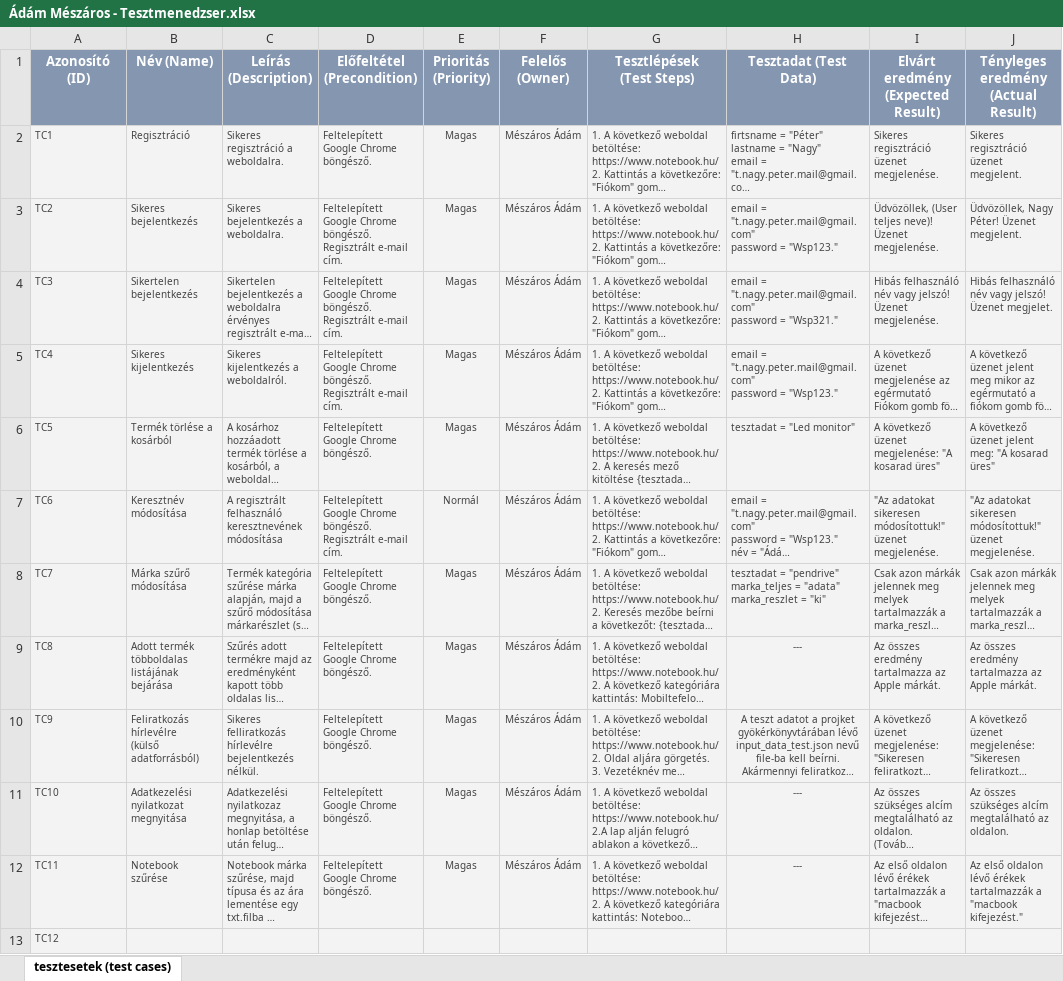
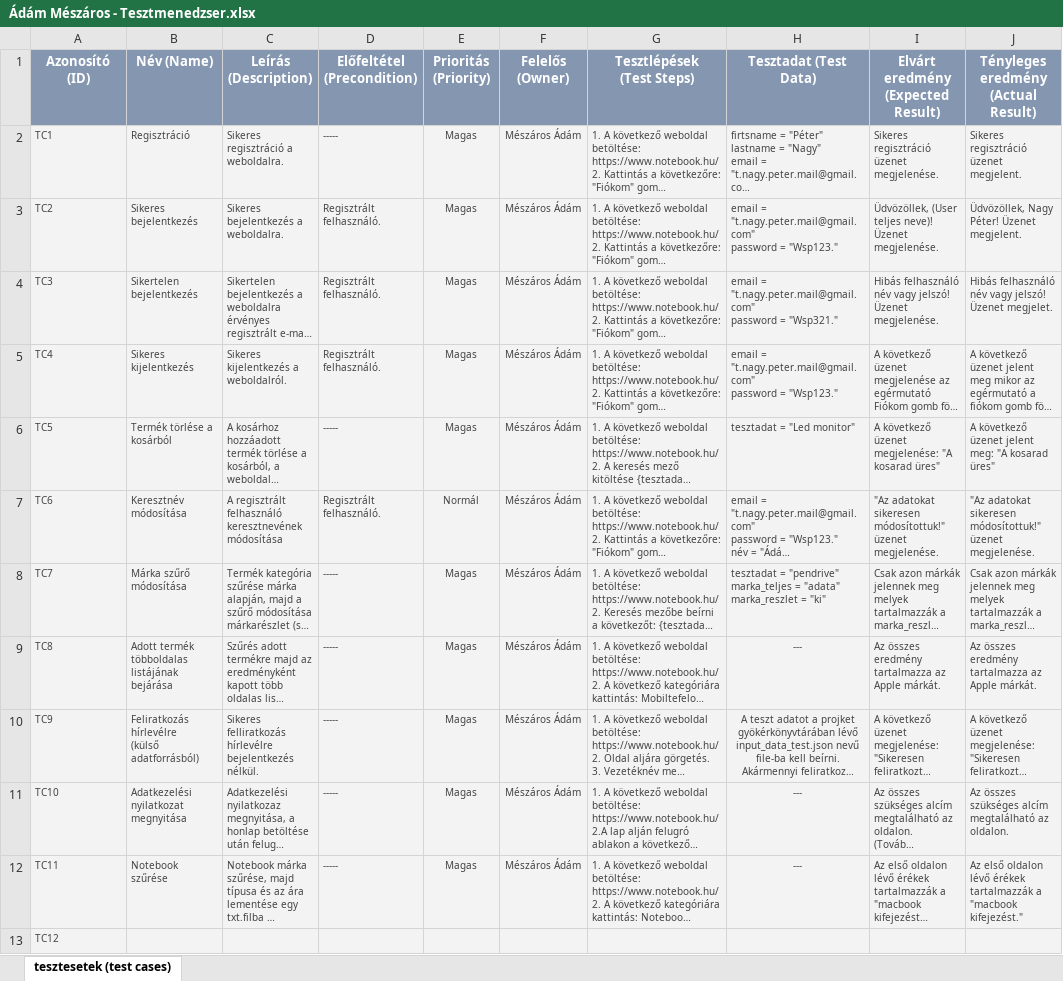
Before and after one commit to adammr221/Vizsgaremek_notebook, an Excel workbook: Ádám Mészáros - Tesztmenedzser.xlsx, sheet tesztesetek (test cases), drawn as a sheet; only a part is shown; long unchanged cells end in …; values as stored, in another font and other column widths than the file's, no borders; conditional formats not drawn; ↵ is a line break in a cell; the diff names each change by its address in the sheet, - before the commit and + after, or states it on an @@ line.

```diff
--- a/Ádám Mészáros - Tesztmenedzser.xlsx (sheet tesztesetek (test cases))
+++ b/Ádám Mészáros - Tesztmenedzser.xlsx (sheet tesztesetek (test cases))
-D2 (Előfeltétel (Precondition)): Feltelepített Google Chrome böngésző.
+D2 (Előfeltétel (Precondition)): -----
-D3:D5 (Előfeltétel (Precondition)): Feltelepített Google Chrome böngésző. ↵ Regisztrált e-mail cím.
+D3:D5 (Előfeltétel (Precondition)): Regisztrált felhasználó.
-D6 (Előfeltétel (Precondition)): Feltelepített Google Chrome böngésző.
+D6 (Előfeltétel (Precondition)): -----
-D7 (Előfeltétel (Precondition)): Feltelepített Google Chrome böngésző. ↵ Regisztrált e-mail cím.
+D7 (Előfeltétel (Precondition)): Regisztrált felhasználó.
-D8:D12 (Előfeltétel (Precondition)): Feltelepített Google Chrome böngésző.
+D8:D12 (Előfeltétel (Precondition)): -----
```
Also changed, not shown: 33 other files.
